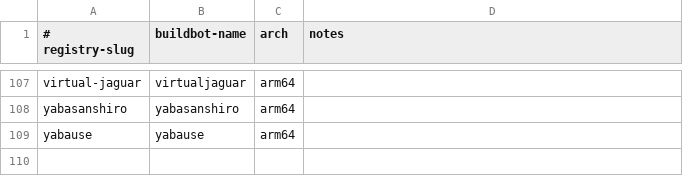
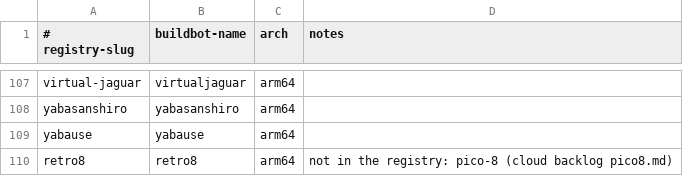
Before and after one commit to one-retro/corpus, a TSV file: tools/cores.tsv, drawn as a sheet; only a part is shown, gaps mark what is left out; the diff names each change by its address in the sheet, - before the commit and + after, or states it on an @@ line.

Commit message:
Add PICO-8 saves (fake-08, picante8)

```diff
--- a/tools/cores.tsv
+++ b/tools/cores.tsv
+row 110: retro8 | retro8 | arm64 | not in the registry: pico-8 (cloud backlog pico8.md)
```
Also changed, not shown: 55 other files.
